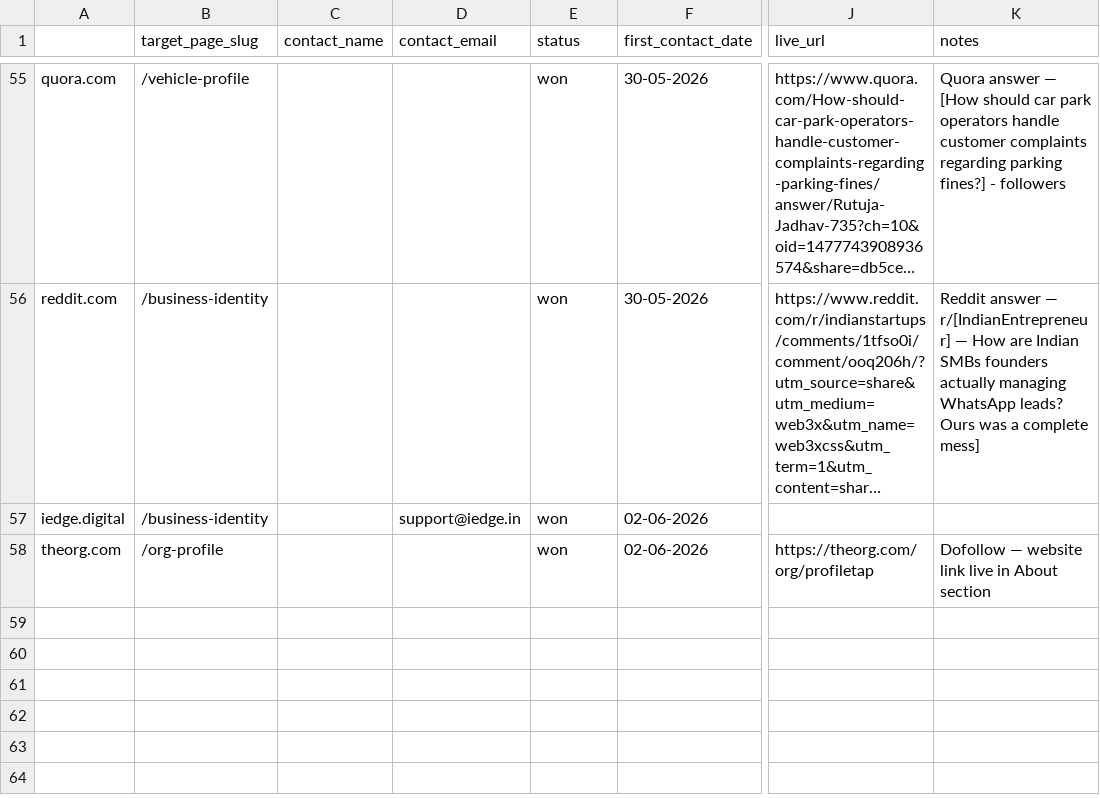
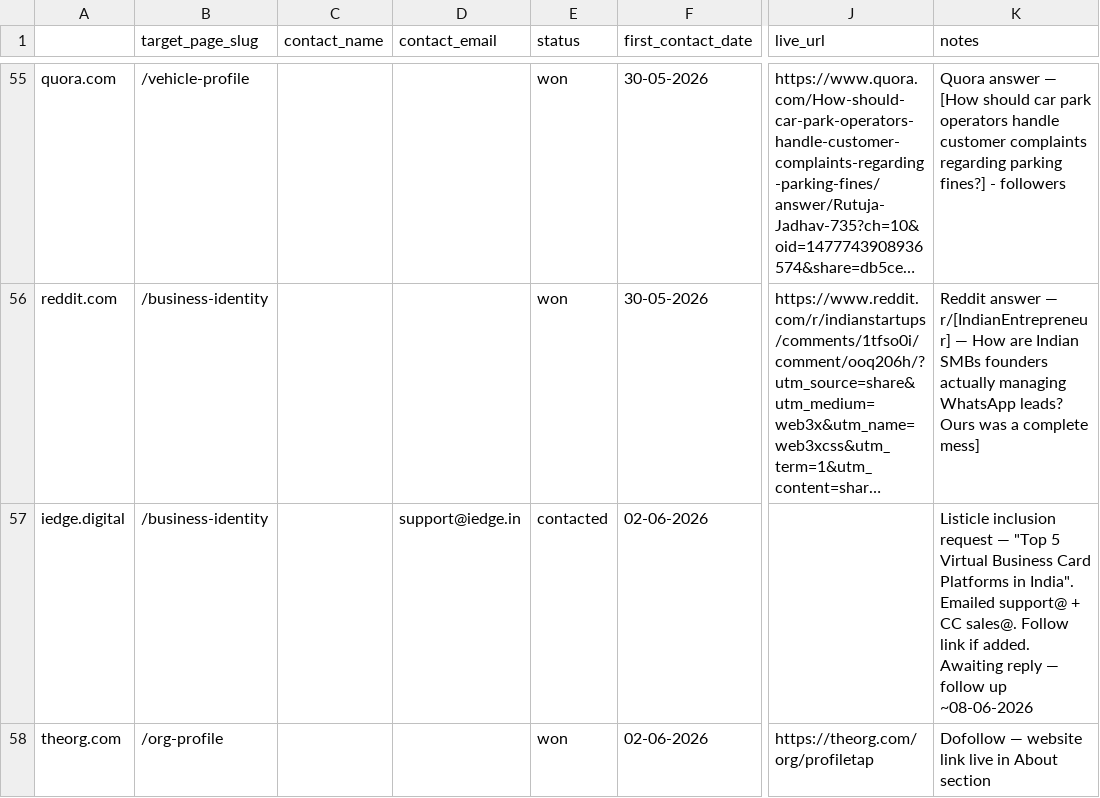
Before and after one commit to vedantacore-admin/profiletap-seo-os, a CSV file: projects/profiletap/data/backlinks/outreach_tracker.csv, drawn as a sheet; only a part is shown, gaps mark what is left out; long unchanged cells end in …; the diff names each change by its address in the sheet, - before the commit and + after, or states it on an @@ line.

Commit message:
Update outreach tracker for iedge.digital with contact status and follow-up notes

```diff
--- a/projects/profiletap/data/backlinks/outreach_tracker.csv
+++ b/projects/profiletap/data/backlinks/outreach_tracker.csv
-E57 (status): won
+E57 (status): contacted
-K57 (notes): (empty)
+K57 (notes): Listicle inclusion request — "Top 5 Virtual Business Card Platforms in India". Emailed support@ + CC sales@. Follow link if added. Awaiting reply — follow up ~08-06-2026
```
